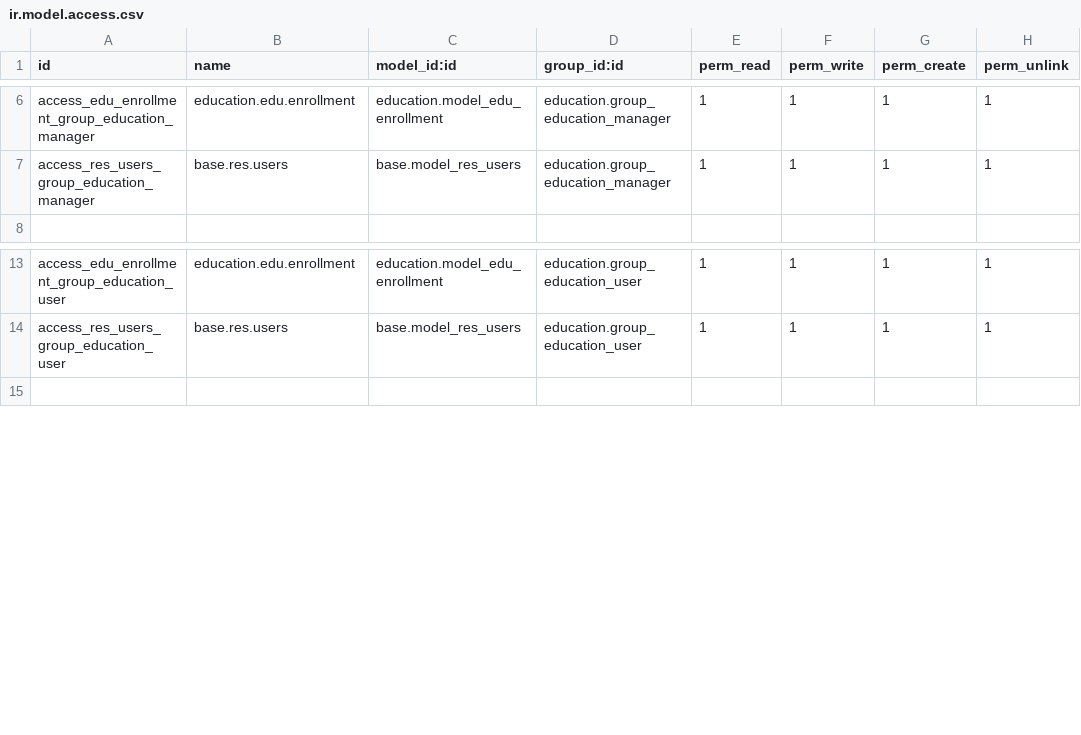
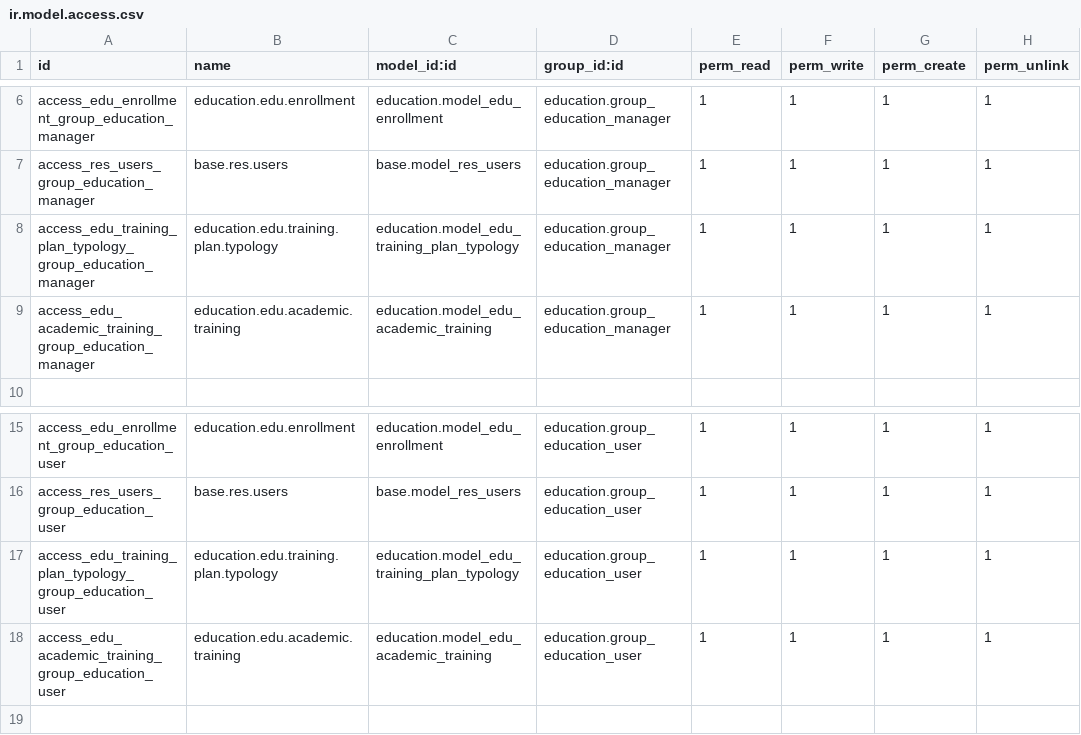
Before and after one commit to alex08neo/trey-addons, a CSV file: education/security/ir.model.access.csv, drawn as a sheet; only a part is shown, gaps mark what is left out; the diff names each change by its address in the sheet, - before the commit and + after, or states it on an @@ line.

```diff
--- a/education/security/ir.model.access.csv
+++ b/education/security/ir.model.access.csv
+row 8: access_edu_training_plan_typology_group_education_manager | education.edu.training.plan.typology | education.model_edu_training_plan_typology | education.group_education_manager | 1 | 1 | 1 | 1
+row 9: access_edu_academic_training_group_education_manager | education.edu.academic.training | education.model_edu_academic_training | education.group_education_manager | 1 | 1 | 1 | 1
+row 17: access_edu_training_plan_typology_group_education_user | education.edu.training.plan.typology | education.model_edu_training_plan_typology | education.group_education_user | 1 | 1 | 1 | 1
+row 18: access_edu_academic_training_group_education_user | education.edu.academic.training | education.model_edu_academic_training | education.group_education_user | 1 | 1 | 1 | 1
```
Also changed, not shown: 43 other files.
